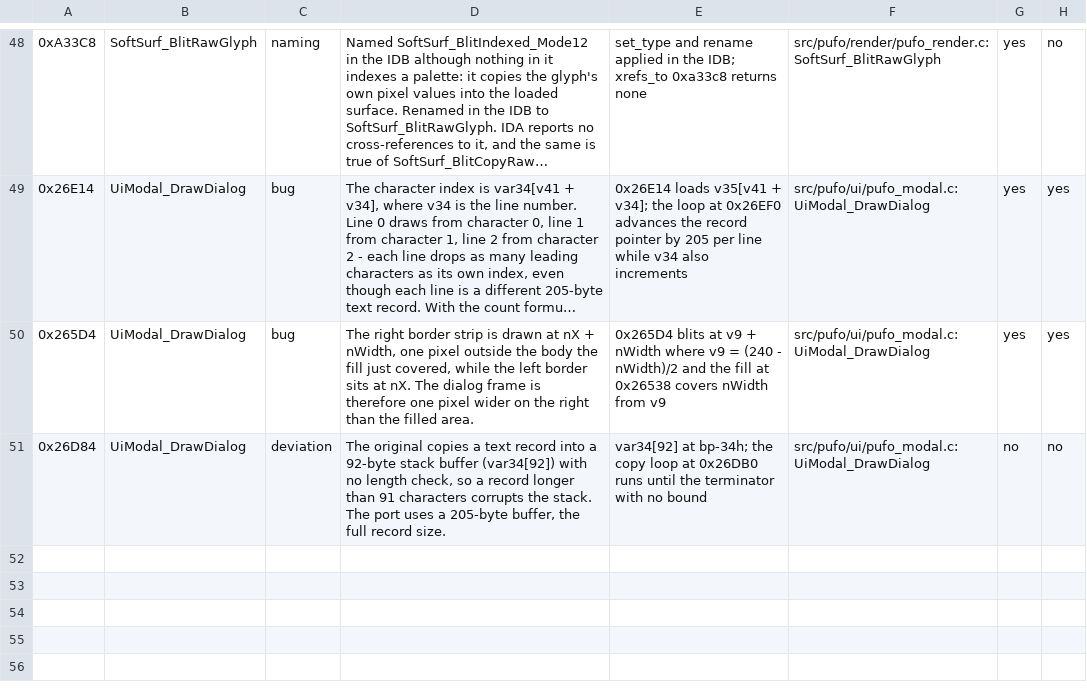
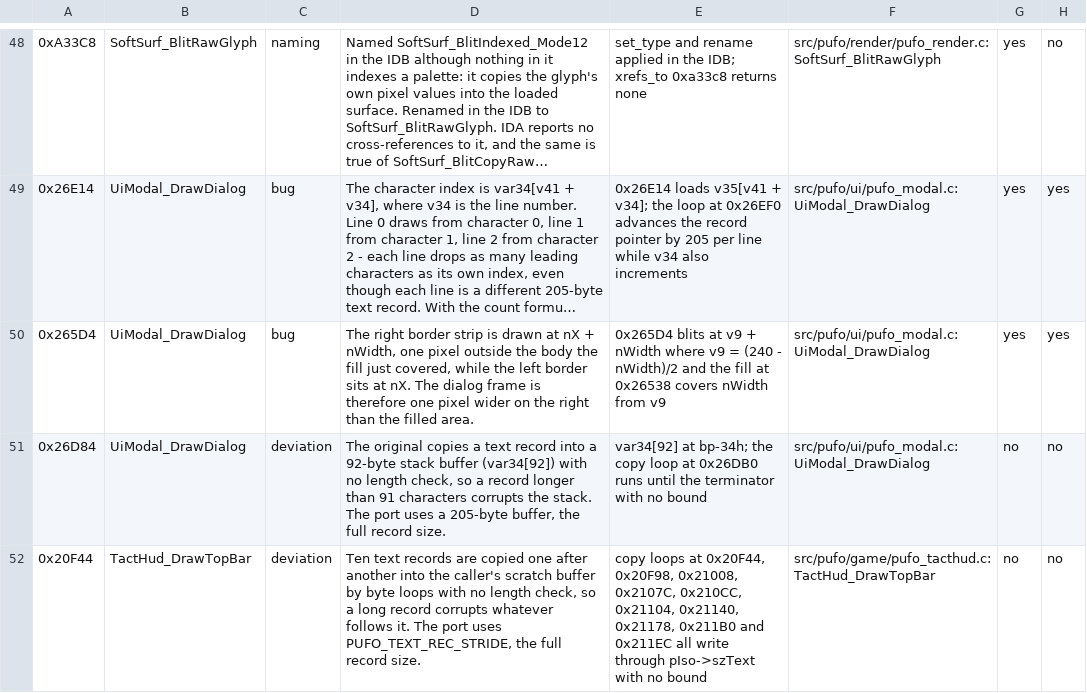
Before and after one commit to xrip/PocketUFO, a TSV file: docs/parity/bugs.tsv, drawn as a sheet; only a part is shown, gaps mark what is left out; long unchanged cells end in …; the diff names each change by its address in the sheet, - before the commit and + after, or states it on an @@ line.

Commit message:
tact-hud: TactHud_DrawTopBar @ 0x20ef8 ported (1336 bytes); ten mystery operands decoded as text records
Coverage 630 -> 631 functions, 202948 -> 204284 bytes: +1336, exactly the original. Name flags stay
at 0. 48/48 ctest, zero warnings. Bug ledger now 30 rows.

The decompiler shows ten operands as anonymous data - unk_B5270, unk_B533D, 0xE726B, 0xE7338,
unk_E7C07 and unk_C71EB..unk_C751F - and get_string finds no string at any of them because IDA types
aTextRecs as a raw byte array. The gaps between them are the giveaway: every consecutive pair is
exactly 205 apart, and each address minus 0xB38D0 divides by 205 with no remainder. They are text
records 32, 33, 1031, 1032, 1043 and 391..395.

Despite its name this is not a bar. It is a fixed information layout: four records centred on the
240-pixel screen at y 0/50/100/150, then six left-aligned at x 40 and y 200..300 in steps of 20, then
29 pad blits. Only the four centred records are measured; the six at x 40 are drawn with no
Text_MeasureWidth call at all, which is what makes their x a constant.

The label structure is odd and is reproduced as it is: the blit loop runs 29 times but labels only
its first ten pads, then two further loops label pads 18..22 and 23..27 of the same array without
blitting anything. Pads 10..17 and 28 never get a label. Labels are itoa(index % 5 + 1), so they read
1 2 3 4 5 1 2 3 4 5.

Making that testable needed a fake font: Font_DrawGlyph returns immediately when g_fontSys.apSprIndex
is NULL, which is how this fixture had it, so no text position was observable. Two things had to be
set. First the glyph table and advances. Second g_blitState.nPixelMode: Font_BlitGlyph refuses to draw
unless it is 1 or 2, and Blit_LoadSurface does not set that field - only Blit_SetTargetParams does,
and nothing in this fixture calls it. With both set the assertions discriminate: a 30-character record
is 240 pixels wide, so drawn at x 40 it lands at 40 and centred it would land at 0.

DRY: the fixed-width centring that TactHud_CopyStatusText already did inline is now DrawLabelOnPadFixed,
shared by both.

```diff
--- a/docs/parity/bugs.tsv
+++ b/docs/parity/bugs.tsv
+row 52: 0x20F44 | TactHud_DrawTopBar | deviation | Ten text records are copied one after another into the caller's scratch buffer by byte loops with no length check, so a long record corrupts whatever follows it. The port uses PUFO_TEXT_REC_STRIDE, the full record size. | copy loops at 0x20F44, 0x20F98, 0x21008, 0x2107C, 0x210CC, 0x21104, 0x21140, 0x21178, 0x211B0 and 0x211EC all write through pIso->szText with no bound | src/pufo/game/pufo_tacthud.c:TactHud_DrawTopBar | no | no
```
Also changed, not shown: 5 other files.
